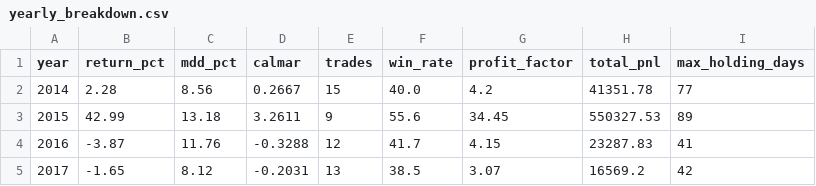
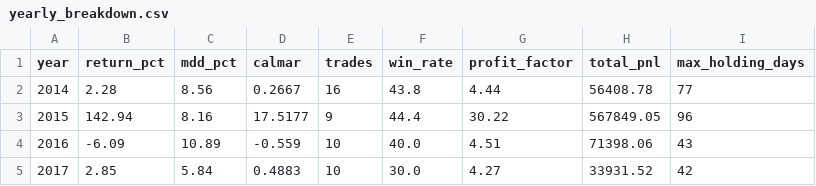
Before and after one commit to gaoying-cloud/turtle_v2, a CSV file: results/diagnostics/yearly_breakdown.csv, drawn as a sheet; only a part is shown; the diff covers the shown part only.

```diff
--- a/results/diagnostics/yearly_breakdown.csv
+++ b/results/diagnostics/yearly_breakdown.csv
@@ -1,5 +1,5 @@
 year,return_pct,mdd_pct,calmar,trades,win_rate,profit_factor,total_pnl,max_holding_days
-2014,2.28,8.56,0.2667,15,40.0,4.2,41351.78,77
-2015,42.99,13.18,3.2611,9,55.6,34.45,550327.53,89
-2016,-3.87,11.76,-0.3288,12,41.7,4.15,23287.83,41
-2017,-1.65,8.12,-0.2031,13,38.5,3.07,16569.2,42
+2014,2.28,8.56,0.2667,16,43.8,4.44,56408.78,77
+2015,142.94,8.16,17.5177,9,44.4,30.22,567849.05,96
+2016,-6.09,10.89,-0.559,10,40.0,4.51,71398.06,43
+2017,2.85,5.84,0.4883,10,30.0,4.27,33931.52,42
```
Also changed, not shown: 66 edited cells elsewhere in this file, 16 other files.
